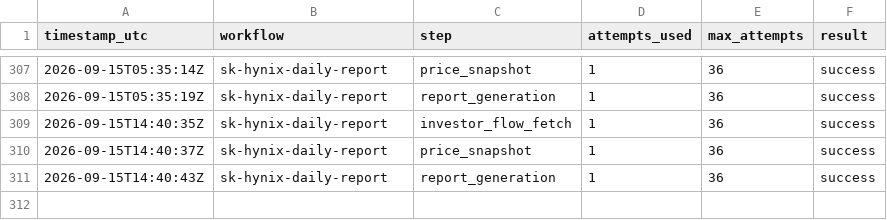
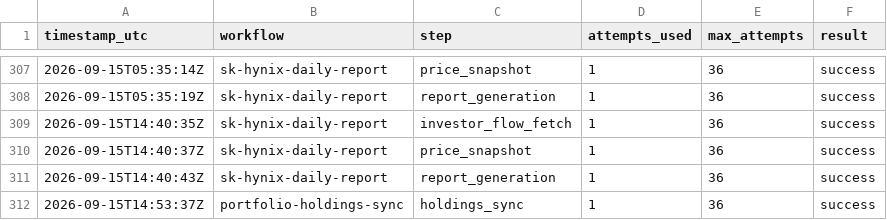
Before and after one commit to stevekoo-ai/Repo_name, a CSV file: sources/automation-run-log.csv, drawn as a sheet; only a part is shown, gaps mark what is left out.

```diff
--- a/sources/automation-run-log.csv
+++ b/sources/automation-run-log.csv
@@ -311 +311,2 @@ timestamp_utc,workflow,step,attempts_used,max_attempts,result
 2026-09-15T14:40:43Z,sk-hynix-daily-report,report_generation,1,36,success
+2026-09-15T14:53:37Z,portfolio-holdings-sync,holdings_sync,1,36,success
```
Also changed, not shown: sources/portfolio-bonds.csv, sources/portfolio-holdings.csv.
